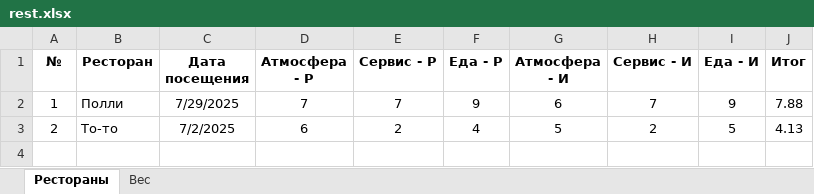
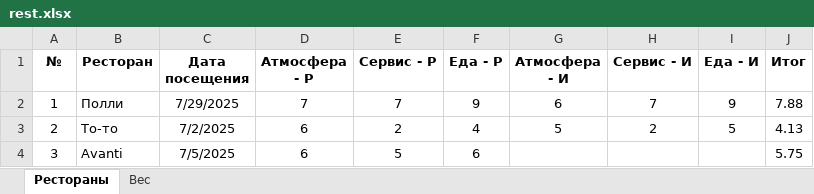
Before and after one commit to mistral2798/Restaurants, an Excel workbook: rest.xlsx, sheet Рестораны, drawn as a sheet; values as stored, in another font and other column widths than the file's, no borders; the diff names each change by its address in the sheet, - before the commit and + after, or states it on an @@ line.

Commit message:
Обновил rest.xlsx

```diff
--- a/rest.xlsx (sheet Рестораны)
+++ b/rest.xlsx (sheet Рестораны)
+row 4: 3 | Avanti | 7/5/2025 | 6 | 5 | 6 |  |  |  | 5.75
```
